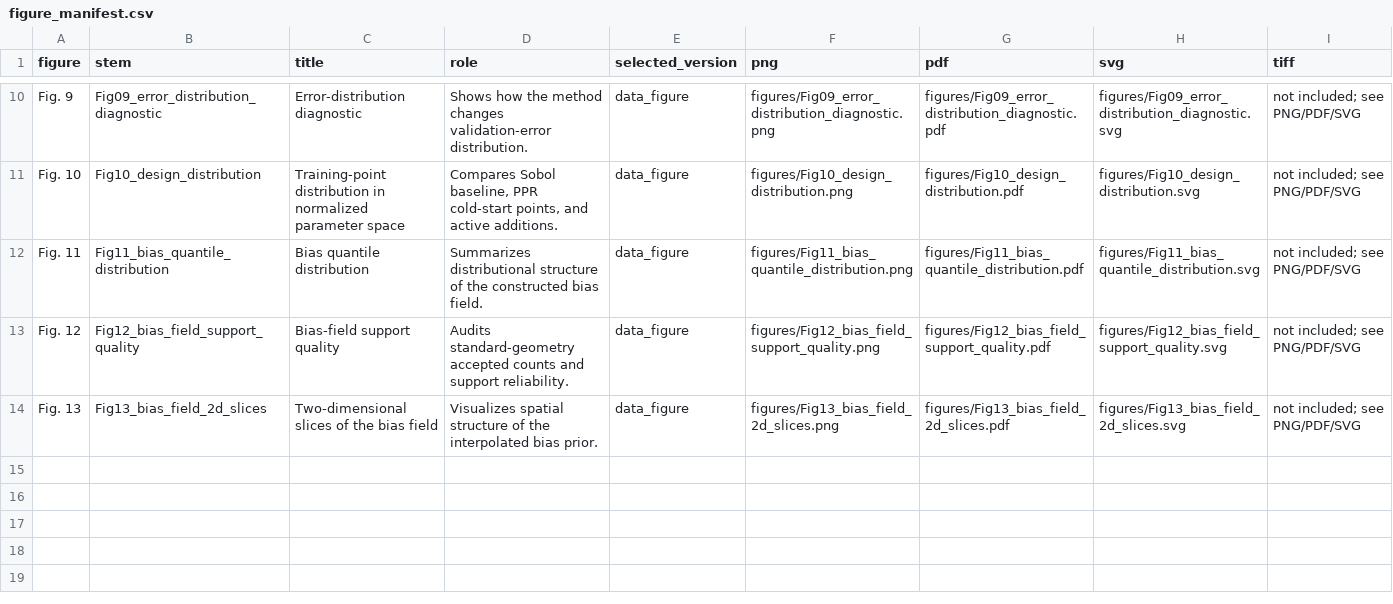
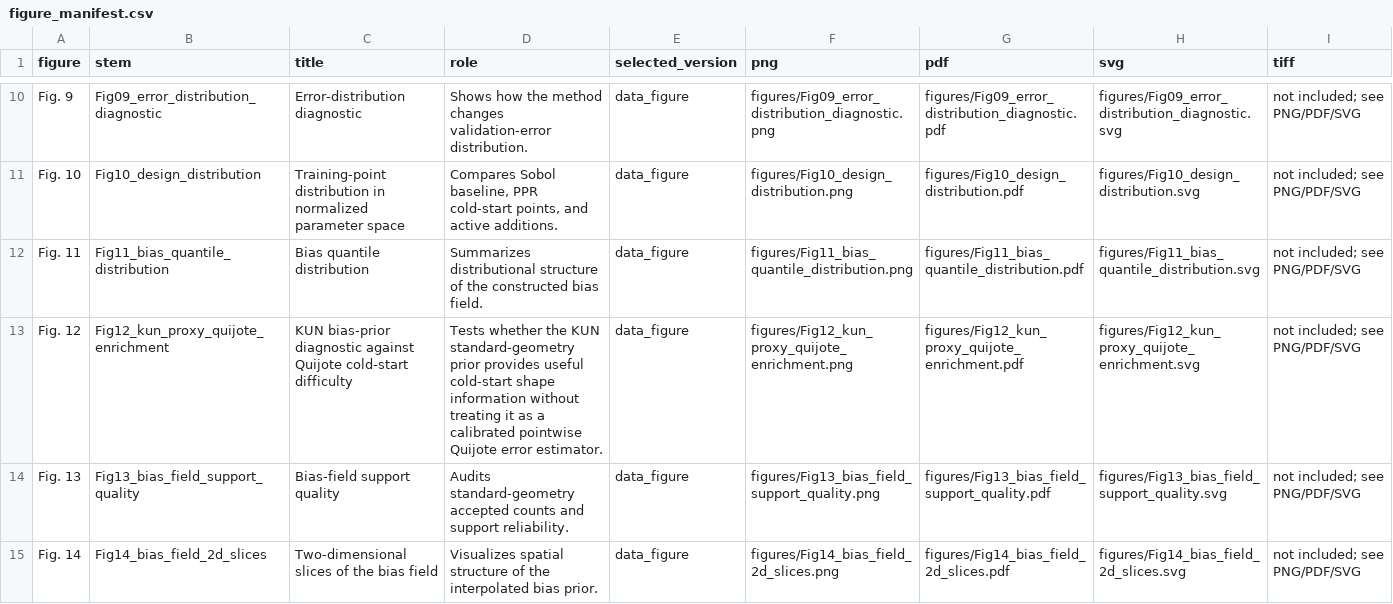
Before and after one commit to sum331/training-point-design-for-few-shot-quijote-power-spectrum-emulators, a CSV file: data/figures/figure_manifest.csv, drawn as a sheet; only a part is shown, gaps mark what is left out.

Commit message:
docs: address reviewer mechanism and data availability fixes

```diff
--- a/data/figures/figure_manifest.csv
+++ b/data/figures/figure_manifest.csv
@@ -12,3 +12,4 @@ Fig. 10,Fig10_design_distribution,Training-point distribution in normalized para
 Fig. 11,Fig11_bias_quantile_distribution,Bias quantile distribution,Summarizes distributional structure of the constructed bias field.,data_figure,figures/Fig11_bias_quantile_distribution.png,figures/Fig11_bias_quantile_distribution.pdf,figures/Fig11_bias_quantile_distribution.svg,not included; see PNG/PDF/SVG
-Fig. 12,Fig12_bias_field_support_quality,Bias-field support quality,Audits standard-geometry accepted counts and support reliability.,data_figure,figures/Fig12_bias_field_support_quality.png,figures/Fig12_bias_field_support_quality.pdf,figures/Fig12_bias_field_support_quality.svg,not included; see PNG/PDF/SVG
-Fig. 13,Fig13_bias_field_2d_slices,Two-dimensional slices of the bias field,Visualizes spatial structure of the interpolated bias prior.,data_figure,figures/Fig13_bias_field_2d_slices.png,figures/Fig13_bias_field_2d_slices.pdf,figures/Fig13_bias_field_2d_slices.svg,not included; see PNG/PDF/SVG
+Fig. 12,Fig12_kun_proxy_quijote_enrichment,KUN bias-prior diagnostic against Quijote cold-start difficulty,Tests whether the KUN standard-geometry prior provides useful cold-start shape information without treating it as a calibrated pointwise Quijote error estimator.,data_figure,figures/Fig12_kun_proxy_quijote_enrichment.png,figures/Fig12_kun_proxy_quijote_enrichment.pdf,figures/Fig12_kun_proxy_quijote_enrichment.svg,not included; see PNG/PDF/SVG
+Fig. 13,Fig13_bias_field_support_quality,Bias-field support quality,Audits standard-geometry accepted counts and support reliability.,data_figure,figures/Fig13_bias_field_support_quality.png,figures/Fig13_bias_field_support_quality.pdf,figures/Fig13_bias_field_support_quality.svg,not included; see PNG/PDF/SVG
+Fig. 14,Fig14_bias_field_2d_slices,Two-dimensional slices of the bias field,Visualizes spatial structure of the interpolated bias prior.,data_figure,figures/Fig14_bias_field_2d_slices.png,figures/Fig14_bias_field_2d_slices.pdf,figures/Fig14_bias_field_2d_slices.svg,not included; see PNG/PDF/SVG
```
Also changed, not shown: 24 other files.
